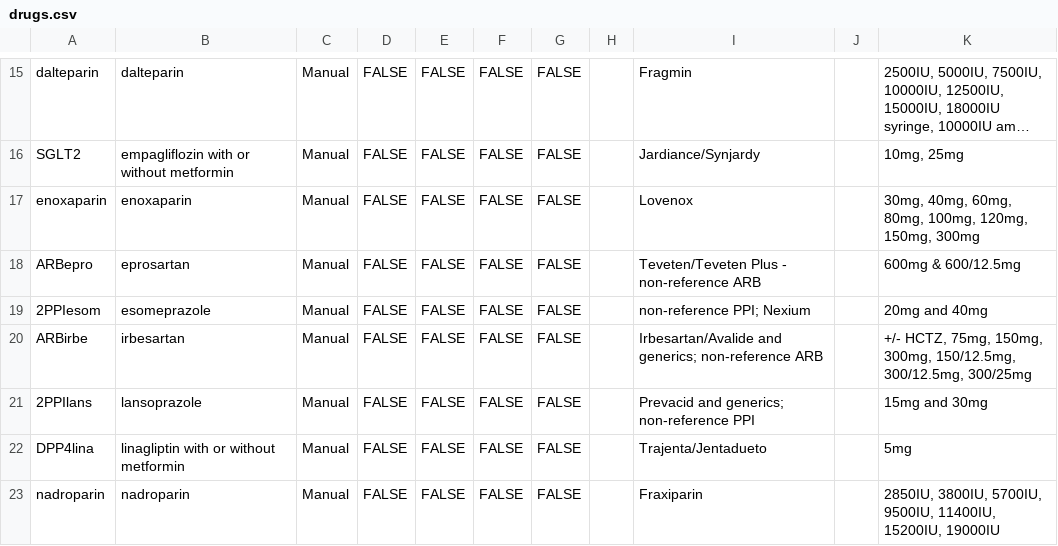
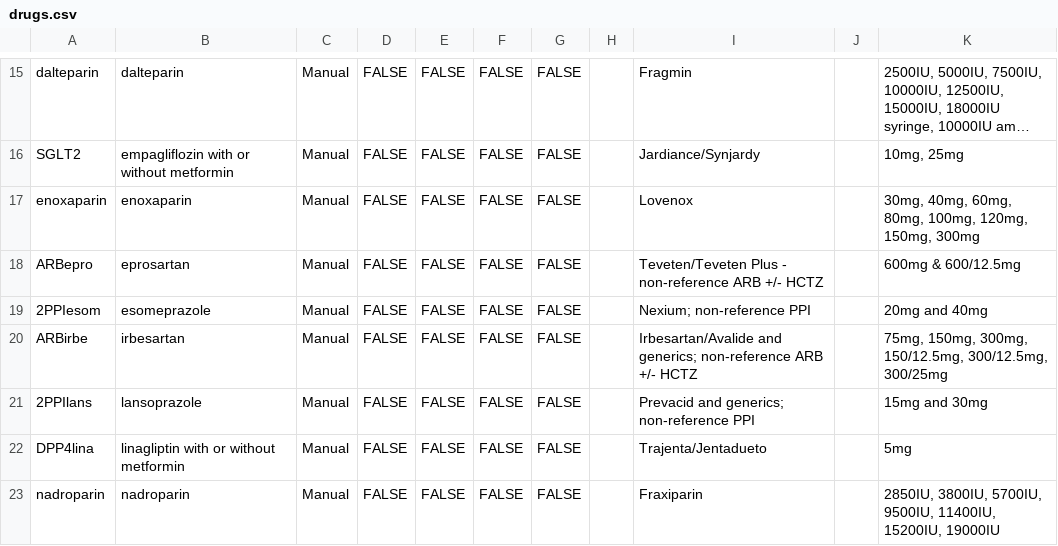
Before and after one commit to bcgov/MoH-SAT, a CSV file: data/drugs.csv, drawn as a sheet; only a part is shown, gaps mark what is left out; long unchanged cells end in …; the diff covers the shown part only.

Commit message:
Prod drugs + R3

```diff
--- a/data/drugs.csv
+++ b/data/drugs.csv
@@ -33,5 +33,5 @@ SGLT2,empagliflozin with or without metformin,Manual,FALSE,FALSE,FALSE,FALSE,,Ja
 enoxaparin,enoxaparin,Manual,FALSE,FALSE,FALSE,FALSE,,Lovenox,,"30mg, 40mg, 60mg, 80mg, 100mg, 120mg, 150mg, 300mg"
-ARBepro,eprosartan,Manual,FALSE,FALSE,FALSE,FALSE,,Teveten/Teveten Plus - non-reference ARB,,600mg & 600/12.5mg
-2PPIesom,esomeprazole,Manual,FALSE,FALSE,FALSE,FALSE,,non-reference PPI; Nexium,,20mg and 40mg
-ARBirbe,irbesartan,Manual,FALSE,FALSE,FALSE,FALSE,,Irbesartan/Avalide and generics; non-reference ARB,,"+/- HCTZ, 75mg, 150mg, 300mg, 150/12.5mg, 300/12.5mg, 300/25mg"
+ARBepro,eprosartan,Manual,FALSE,FALSE,FALSE,FALSE,,Teveten/Teveten Plus - non-reference ARB +/- HCTZ,,600mg & 600/12.5mg
+2PPIesom,esomeprazole,Manual,FALSE,FALSE,FALSE,FALSE,,Nexium; non-reference PPI,,20mg and 40mg
+ARBirbe,irbesartan,Manual,FALSE,FALSE,FALSE,FALSE,,Irbesartan/Avalide and generics; non-reference ARB +/- HCTZ,,"75mg, 150mg, 300mg, 150/12.5mg, 300/12.5mg, 300/25mg"
 2PPIlans,lansoprazole,Manual,FALSE,FALSE,FALSE,FALSE,,Prevacid and generics; non-reference PPI,,15mg and 30mg
```
Also changed, not shown: 9 edited cells elsewhere in this file.
